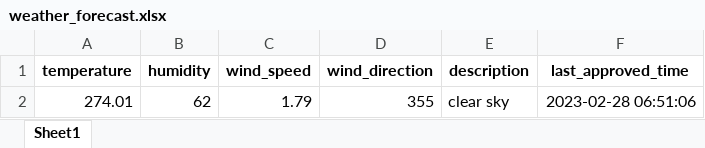
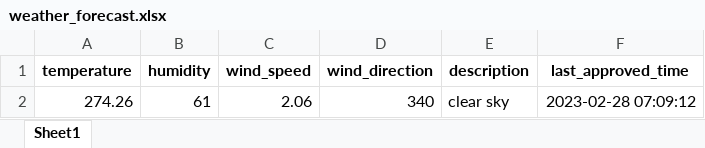
Before and after one commit to 13w13/test, an Excel workbook: weather_forecast.xlsx, sheet Sheet1, drawn as a sheet; values as stored, in another font and other column widths than the file's, no borders; removed rows and columns are numbered as before the commit, all else as after; the diff names each change by its address in the sheet, - before the commit and + after, or states it on an @@ line.

Commit message:
Update weather forecast

```diff
--- a/weather_forecast.xlsx (sheet Sheet1)
+++ b/weather_forecast.xlsx (sheet Sheet1)
-row 2: 274.01 | 62 | 1.79 | 355 | clear sky | 2023-02-28 06:51:06
+row 2: 274.26 | 61 | 2.06 | 340 | clear sky | 2023-02-28 07:09:12
```
